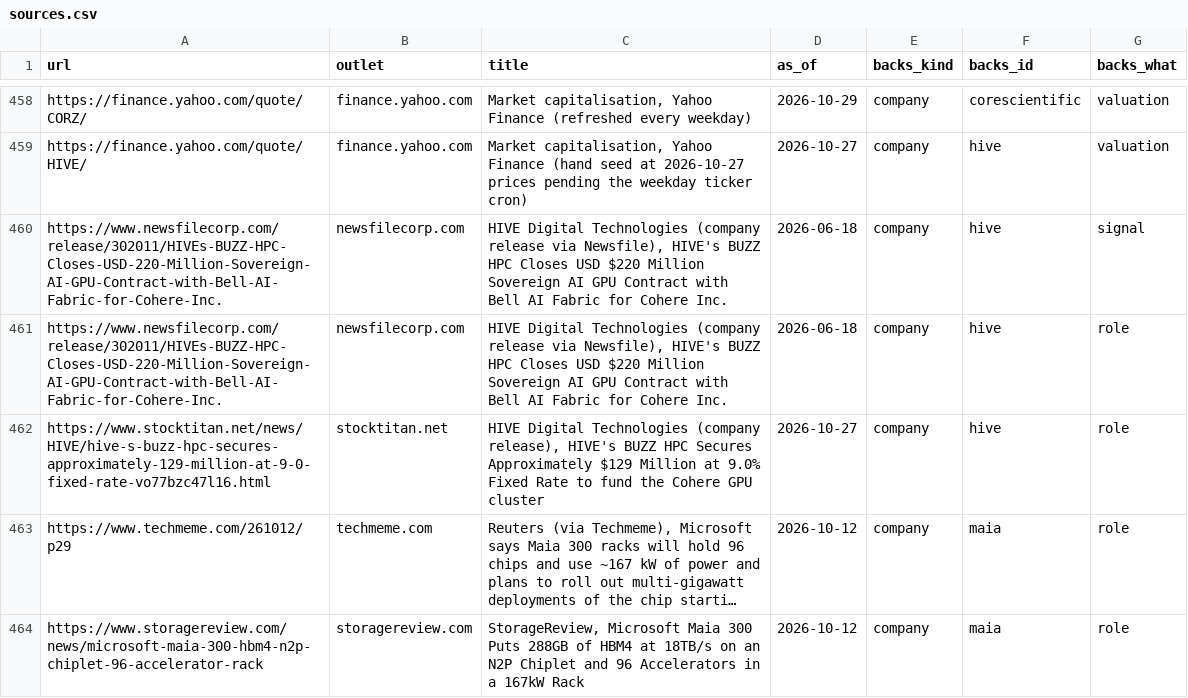
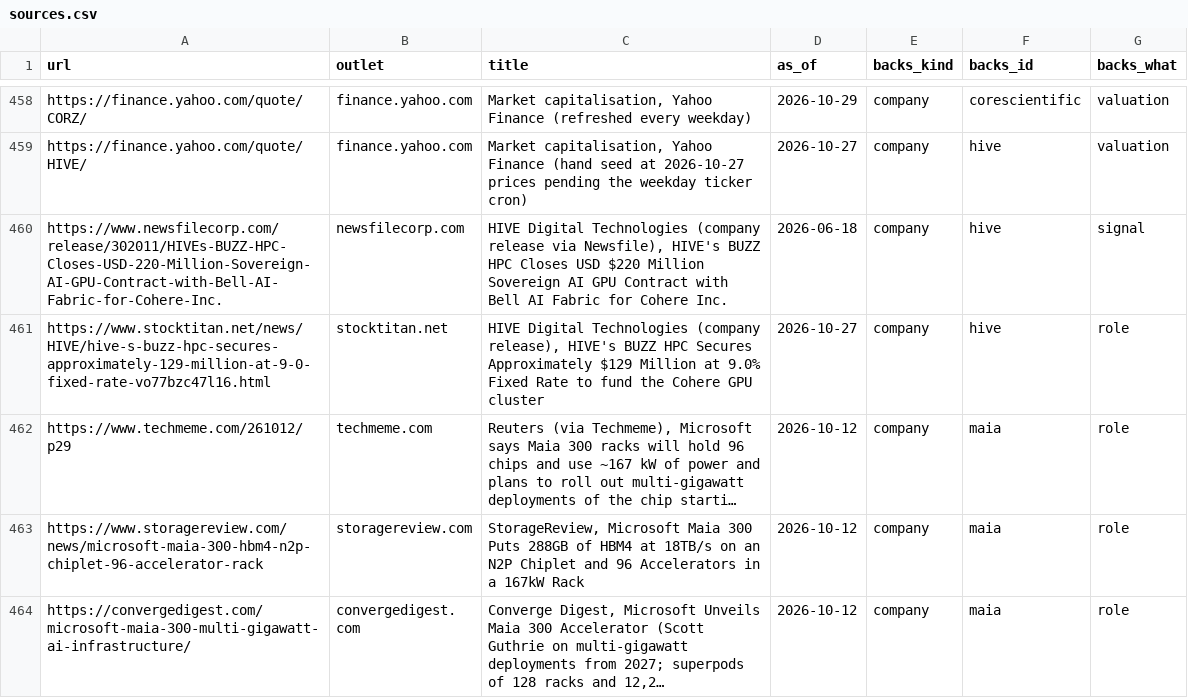
Before and after one commit to hanl1/stateofai-data, a CSV file: sources.csv, drawn as a sheet; only a part is shown, gaps mark what is left out; the shorter side is filled out with more unchanged rows; long unchanged cells end in …; the diff names each change by its address in the sheet, - before the commit and + after, or states it on an @@ line.

Commit message:
data: 2026-10-29

```diff
--- a/sources.csv
+++ b/sources.csv
-row 461: https://www.newsfilecorp.com/release/302011/HIVEs-BUZZ-HPC-Closes-USD-220-Million-Sovereign-AI-GPU-Contract-with-Bell-AI-Fabric-for-Cohere-Inc. | newsfilecorp.com | HIVE Digital Technologies (company release via Newsfile), HIVE's BUZZ HPC Closes USD $220 Million Sovereign AI GPU Contract with Bell AI Fabric for Cohere Inc. | 2026-06-18 | company | hive | role
```
Also changed, not shown: 1 other file.
